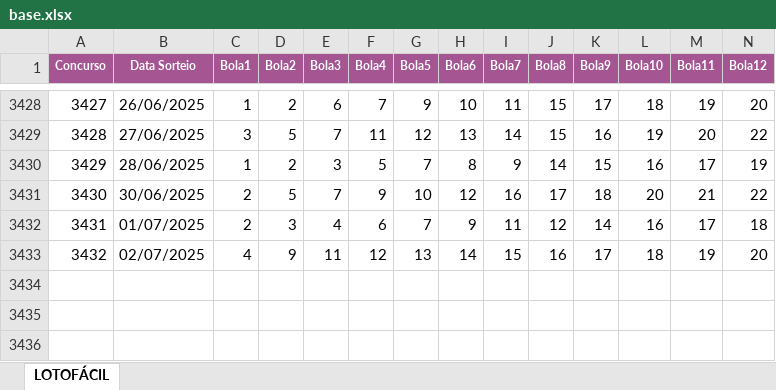
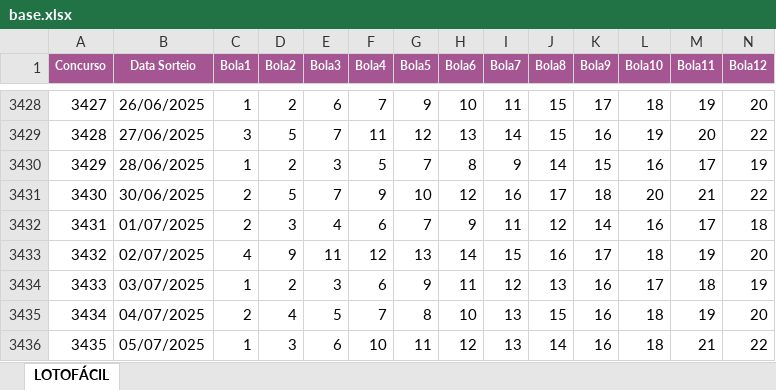
Before and after one commit to birna/lotericas, an Excel workbook: pages/LotoFacil/base.xlsx, sheet LOTOFÁCIL, drawn as a sheet; only a part is shown, gaps mark what is left out; values as stored, in another font and other column widths than the file's, no borders; rows hold the shown columns only; the diff names each change by its address in the sheet, - before the commit and + after, or states it on an @@ line.

```diff
--- a/pages/LotoFacil/base.xlsx (sheet LOTOFÁCIL)
+++ b/pages/LotoFacil/base.xlsx (sheet LOTOFÁCIL)
+row 3434: 3433 | 03/07/2025 | 1 | 2 | 3 | 6 | 9 | 11 | 12 | 13 | 16 | 17 | 18 | 19
+row 3435: 3434 | 04/07/2025 | 2 | 4 | 5 | 7 | 8 | 10 | 13 | 15 | 16 | 18 | 19 | 20
+row 3436: 3435 | 05/07/2025 | 1 | 3 | 6 | 10 | 11 | 12 | 13 | 14 | 16 | 18 | 21 | 22
```
Also changed, not shown: pages/DiaDeSorte/base.xlsx, pages/MegaSena/base.xlsx, 6 other files.
